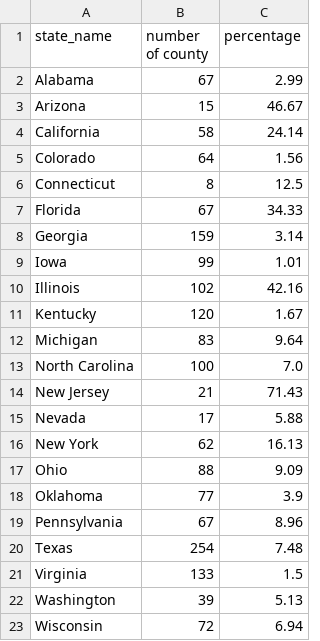
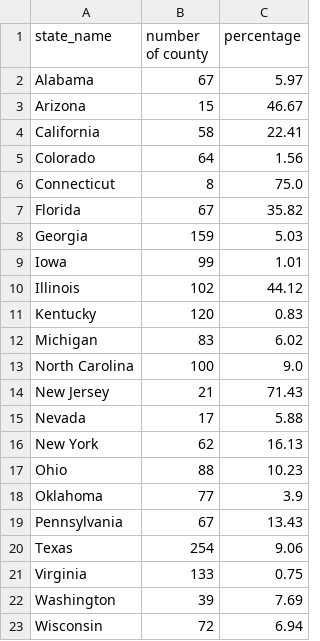
Before and after one commit to GeoDaCenter/covid-v3, a CSV file: weekly-report/csvs/pivot_data_stable_hotspot.csv, drawn as a sheet.

```diff
--- a/weekly-report/csvs/pivot_data_stable_hotspot.csv
+++ b/weekly-report/csvs/pivot_data_stable_hotspot.csv
@@ -1,14 +1,14 @@
 state_name,number of county,percentage
-Alabama,67,2.99
+Alabama,67,5.97
 Arizona,15,46.67
-California,58,24.14
+California,58,22.41
 Colorado,64,1.56
-Connecticut,8,12.5
-Florida,67,34.33
-Georgia,159,3.14
+Connecticut,8,75.0
+Florida,67,35.82
+Georgia,159,5.03
 Iowa,99,1.01
-Illinois,102,42.16
-Kentucky,120,1.67
-Michigan,83,9.64
-North Carolina,100,7.0
+Illinois,102,44.12
+Kentucky,120,0.83
+Michigan,83,6.02
+North Carolina,100,9.0
 New Jersey,21,71.43
@@ -16,8 +16,8 @@ Nevada,17,5.88
 New York,62,16.13
-Ohio,88,9.09
+Ohio,88,10.23
 Oklahoma,77,3.9
-Pennsylvania,67,8.96
-Texas,254,7.48
-Virginia,133,1.5
-Washington,39,5.13
+Pennsylvania,67,13.43
+Texas,254,9.06
+Virginia,133,0.75
+Washington,39,7.69
 Wisconsin,72,6.94
```
Also changed, not shown: weekly-report/csvs/full_data_emerging_hotspot.csv, weekly-report/csvs/full_data_emerging_hotspot_adjusted.csv, 9 other files.
